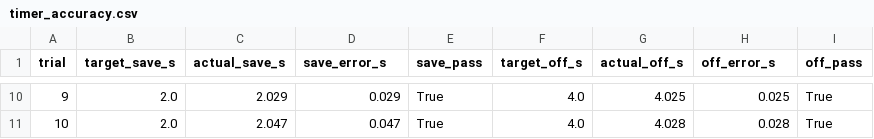
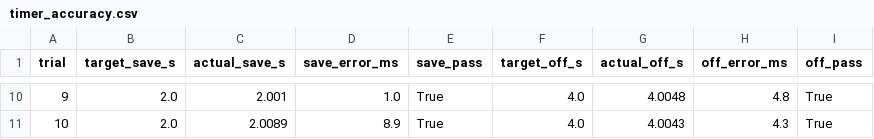
Before and after one commit to yrevash/robot_dog_ai, a CSV file: report/phase8/timer_accuracy.csv, drawn as a sheet; only a part is shown, gaps mark what is left out; the diff covers the shown part only.

```diff
--- a/report/phase8/timer_accuracy.csv
+++ b/report/phase8/timer_accuracy.csv
@@ -1 +1 @@
-trial,target_save_s,actual_save_s,save_error_s,save_pass,target_off_s,actual_off_s,off_error_s,off_pass
+trial,target_save_s,actual_save_s,save_error_ms,save_pass,target_off_s,actual_off_s,off_error_ms,off_pass
@@ -10,2 +10,2 @@ trial,target_save_s,actual_save_s,save_error_s,save_pass,target_off_s,actual_off
-9,2.0,2.029,0.029,True,4.0,4.025,0.025,True
-10,2.0,2.047,0.047,True,4.0,4.028,0.028,True
+9,2.0,2.001,1.0,True,4.0,4.0048,4.8,True
+10,2.0,2.0089,8.9,True,4.0,4.0043,4.3,True
```
Also changed, not shown: 32 edited cells elsewhere in this file, report/phase8/resource_usage.csv, report/phase8/wake_latency.csv, 14 other files.
